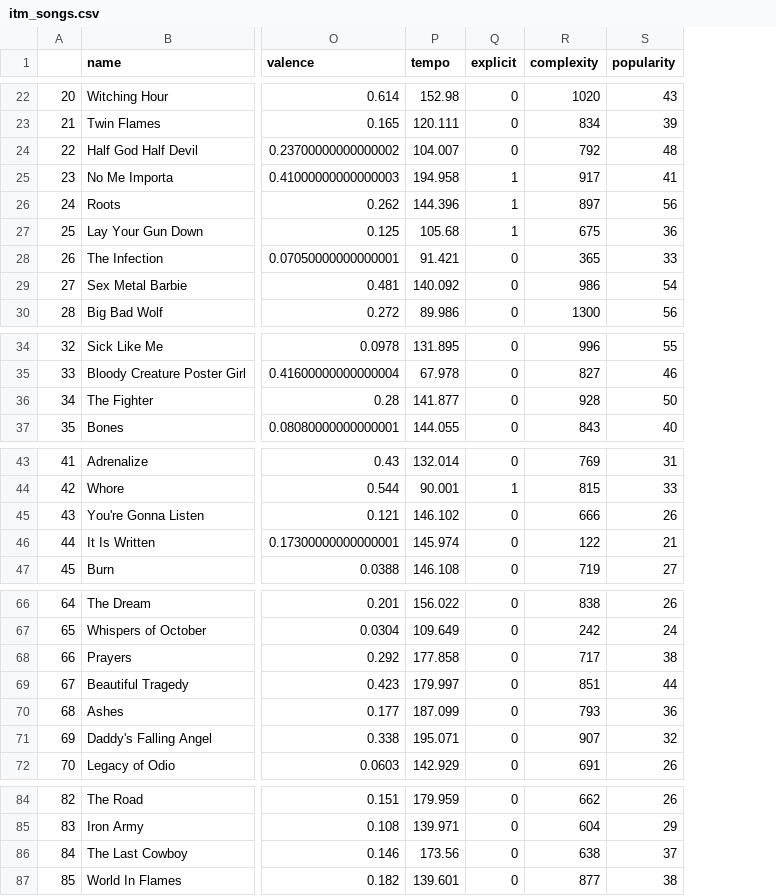
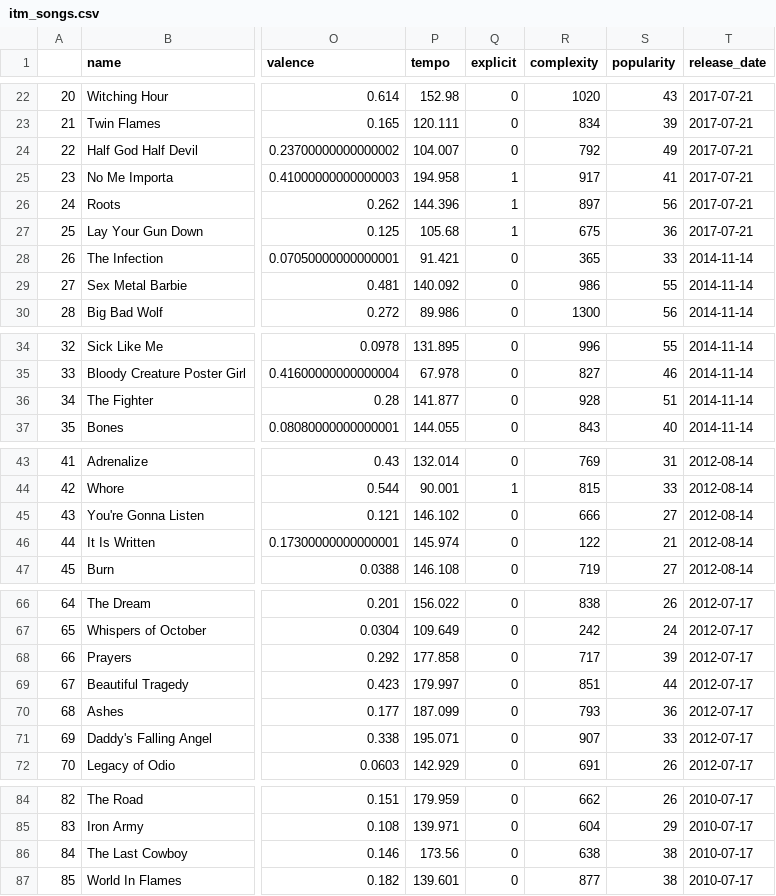
Before and after one commit to ChrisScarred/ITM_song_popularity, a CSV file: database/itm_songs.csv, drawn as a sheet; only a part is shown, gaps mark what is left out; the diff covers the shown part only; the diff names each change by its address in the sheet, - before the commit and + after, or states it on an @@ line.

Commit message:
feat: dataset now contains release date

```diff
--- a/database/itm_songs.csv
+++ b/database/itm_songs.csv
+column T (release_date), rows 22-30: 2017-07-21 | 2017-07-21 | 2017-07-21 | 2017-07-21 | 2017-07-21 | 2017-07-21 | 2014-11-14 | 2014-11-14 | 2014-11-14; rows 34-37: all 2014-11-14; rows 43-47: all 2012-08-14; rows 66-72: all 2012-07-17; rows 84-87: all 2010-07-17
-S24 (popularity): 48
+S24 (popularity): 49
-S29 (popularity): 54
+S29 (popularity): 55
-S36 (popularity): 50
+S36 (popularity): 51
-S45 (popularity): 26
+S45 (popularity): 27
-S68 (popularity): 38
+S68 (popularity): 39
-S71 (popularity): 32
+S71 (popularity): 33
-S86 (popularity): 37
+S86 (popularity): 38
```
Also changed, not shown: 8 edited cells elsewhere in this file, 10 other files.
